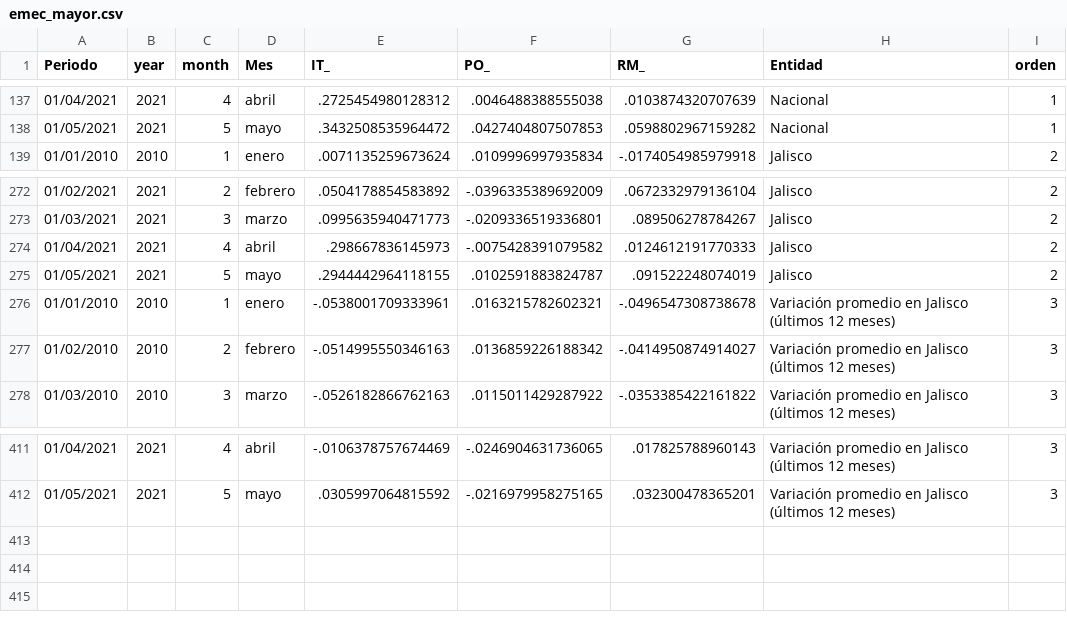
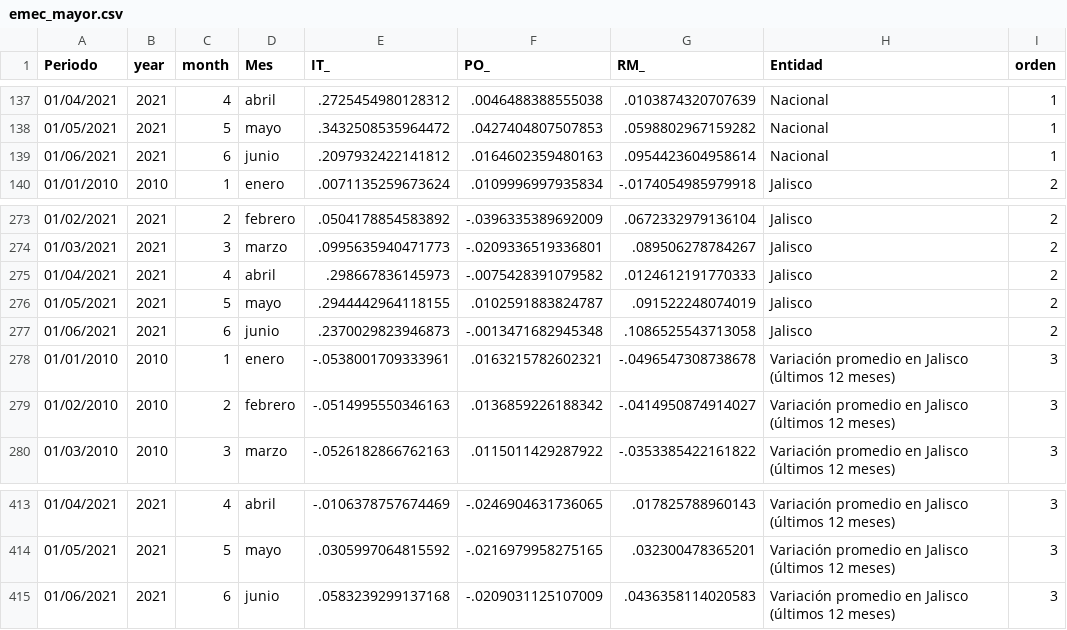
Before and after one commit to DIEEF/SEJ, a CSV file: insumos/se1/emec_mayor.csv, drawn as a sheet; only a part is shown, gaps mark what is left out.

```diff
--- a/insumos/se1/emec_mayor.csv
+++ b/insumos/se1/emec_mayor.csv
@@ -138,2 +138,3 @@ Periodo,year,month,Mes,IT_,PO_,RM_,Entidad,orden
 01/05/2021,2021,5,mayo,.3432508535964472,.0427404807507853,.0598802967159282,Nacional,1
+01/06/2021,2021,6,junio,.2097932422141812,.0164602359480163,.0954423604958614,Nacional,1
 01/01/2010,2010,1,enero,.0071135259673624,.0109996997935834,-.0174054985979918,Jalisco,2
@@ -275,2 +276,3 @@ Periodo,year,month,Mes,IT_,PO_,RM_,Entidad,orden
 01/05/2021,2021,5,mayo,.2944442964118155,.0102591883824787,.091522248074019,Jalisco,2
+01/06/2021,2021,6,junio,.2370029823946873,-.0013471682945348,.1086525543713058,Jalisco,2
 01/01/2010,2010,1,enero,-.0538001709333961,.0163215782602321,-.0496547308738678,Variación promedio en Jalisco (últimos 12 meses),3
@@ -412 +414,2 @@ Periodo,year,month,Mes,IT_,PO_,RM_,Entidad,orden
 01/05/2021,2021,5,mayo,.0305997064815592,-.0216979958275165,.032300478365201,Variación promedio en Jalisco (últimos 12 meses),3
+01/06/2021,2021,6,junio,.0583239299137168,-.0209031125107009,.0436358114020583,Variación promedio en Jalisco (últimos 12 meses),3
```
Also changed, not shown: insumos/se1/Datos_intro.csv, insumos/se1/emec_menor.csv, 3 other files.
